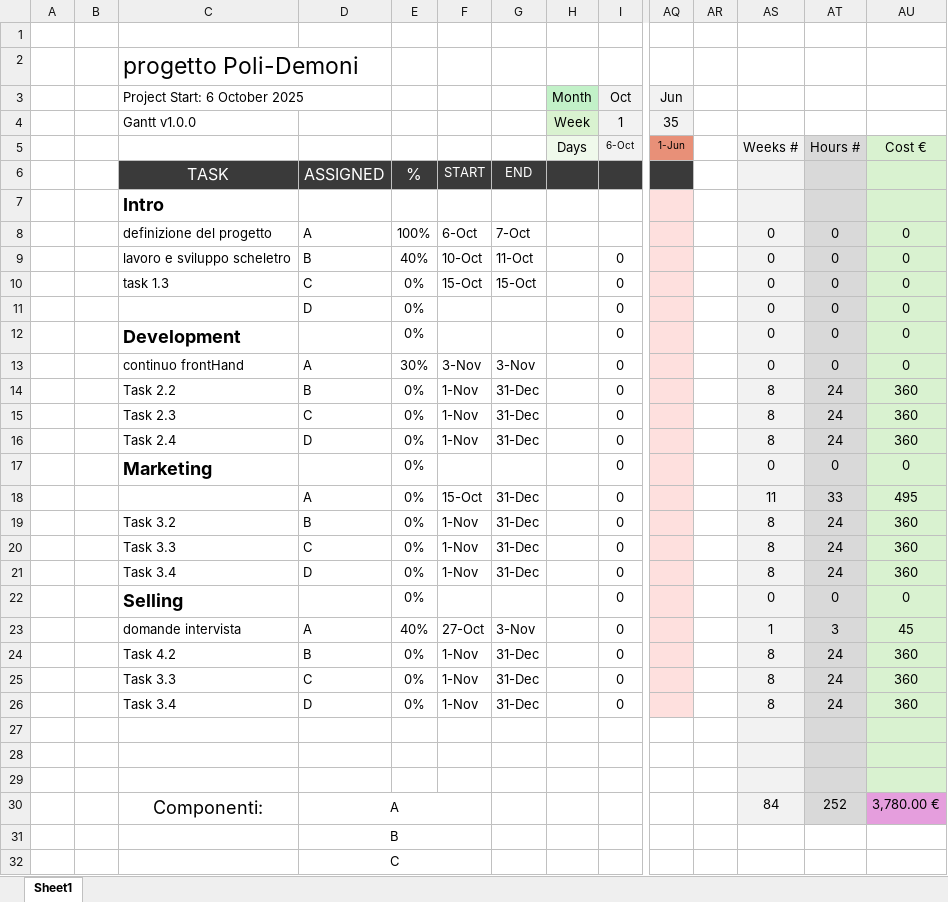
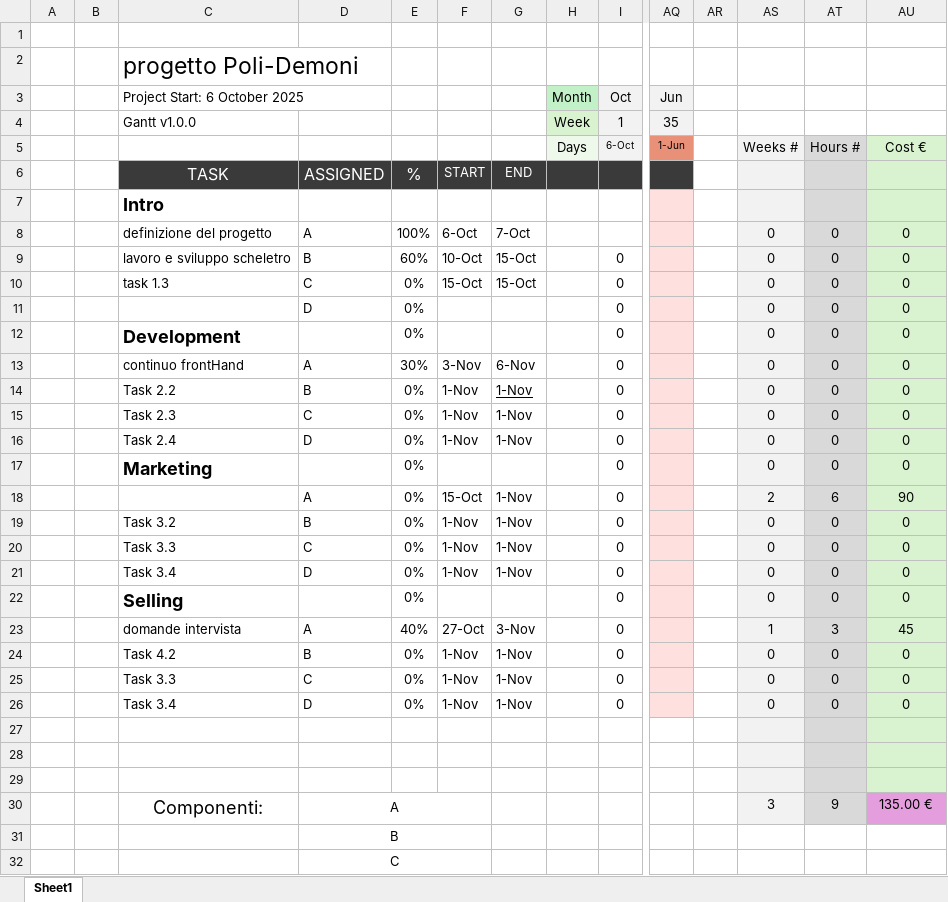
Before and after one commit to tommyguerini07/progetto-GPOI-5INFB-Guerini-Bertasa-Mutti-Zecchini, an Excel workbook: docs/fattibilita/template_gantt excell.xlsx, sheet Sheet1, drawn as a sheet; only a part is shown, gaps mark what is left out; values as stored, in another font and other column widths than the file's, no borders; conditional formats not drawn; removed rows and columns are numbered as before the commit, all else as after; rows hold the shown columns only; the diff names each change by its address in the sheet, - before the commit and + after, or states it on an @@ line.

```diff
--- a/docs/fattibilita/template_gantt excell.xlsx (sheet Sheet1)
+++ b/docs/fattibilita/template_gantt excell.xlsx (sheet Sheet1)
-E9: 40%
+E9: 60%
-G9: 11-Oct
+G9: 15-Oct
-G13: 3-Nov
+G13: 6-Nov
-G14:G16: 31-Dec
+G14:G16: 1-Nov
-G14 underline: off
+G14 underline: on
-AS14:AS16: 8
+AS14:AS16: 0
-AT14:AT16: 24
+AT14:AT16: 0
-AU14:AU16: 360
+AU14:AU16: 0
-G18:G21: 31-Dec
+G18:G21: 1-Nov
-AS18: 11
+AS18: 2
-AT18: 33
+AT18: 6
-AU18: 495
+AU18: 90
-AS19:AS21: 8
+AS19:AS21: 0
-AT19:AT21: 24
+AT19:AT21: 0
-AU19:AU21: 360
+AU19:AU21: 0
-G24:G26: 31-Dec
+G24:G26: 1-Nov
-AS24:AS26: 8
+AS24:AS26: 0
-AT24:AT26: 24
+AT24:AT26: 0
-AU24:AU26: 360
+AU24:AU26: 0
-row 30:  |  | Componenti: | A |  |  |  |  |  |  |  | 84 | 252 | 3,780.00 €
+row 30:  |  | Componenti: | A |  |  |  |  |  |  |  | 3 | 9 | 135.00 €
```
Also changed, not shown: 2 other files.
